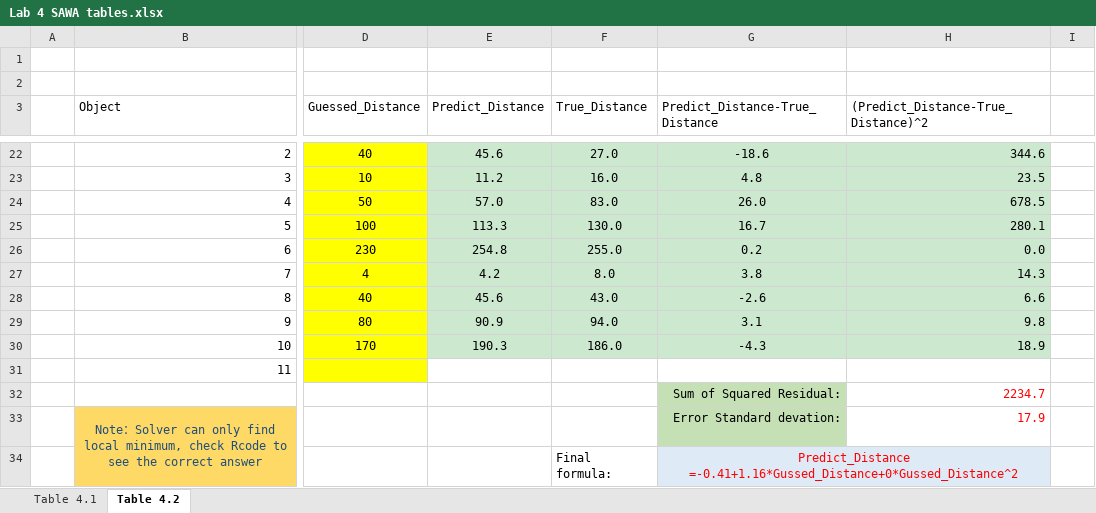
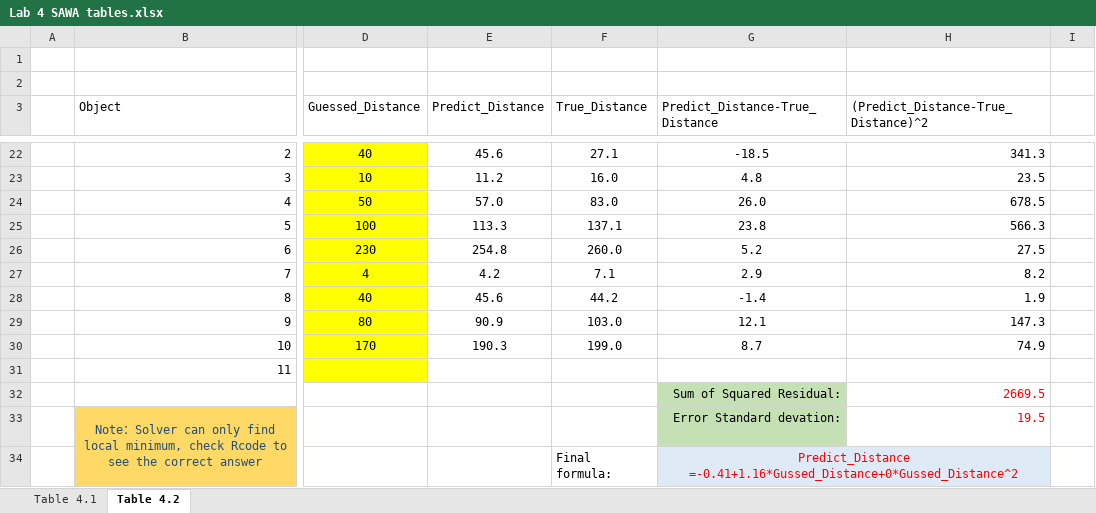
Before and after one commit to Shanlearning/Stat-201-teaching, an Excel workbook: Lab4/Lab 4 SAWA tables.xlsx, sheet Table 4.2, drawn as a sheet; only a part is shown, gaps mark what is left out; values as stored, in another font and other column widths than the file's, no borders; charts and pictures not drawn; the diff covers the shown part only; the diff names each change by its address in the sheet, - before the commit and + after, or states it on an @@ line.

```diff
--- a/Lab4/Lab 4 SAWA tables.xlsx (sheet Table 4.2)
+++ b/Lab4/Lab 4 SAWA tables.xlsx (sheet Table 4.2)
-E22:H30 fill: #CCE8CF
+E22:H30 fill: none
-F22 (True_Distance): 27.0
+F22 (True_Distance): 27.1
-G22 (Predict_Distance-True_Distance): -18.6
+G22 (Predict_Distance-True_Distance): -18.5
-H22: 344.6
+H22: 341.3
-F25 (True_Distance): 130.0
+F25 (True_Distance): 137.1
-G25 (Predict_Distance-True_Distance): 16.7
+G25 (Predict_Distance-True_Distance): 23.8
-H25: 280.1
+H25: 566.3
-F26 (True_Distance): 255.0
+F26 (True_Distance): 260.0
-G26 (Predict_Distance-True_Distance): 0.2
+G26 (Predict_Distance-True_Distance): 5.2
-H26: 0.0
+H26: 27.5
-F27 (True_Distance): 8.0
+F27 (True_Distance): 7.1
-G27 (Predict_Distance-True_Distance): 3.8
+G27 (Predict_Distance-True_Distance): 2.9
-H27: 14.3
+H27: 8.2
-F28 (True_Distance): 43.0
+F28 (True_Distance): 44.2
-G28 (Predict_Distance-True_Distance): -2.6
+G28 (Predict_Distance-True_Distance): -1.4
-H28: 6.6
+H28: 1.9
-F29 (True_Distance): 94.0
+F29 (True_Distance): 103.0
-G29 (Predict_Distance-True_Distance): 3.1
+G29 (Predict_Distance-True_Distance): 12.1
-H29: 9.8
+H29: 147.3
-F30 (True_Distance): 186.0
+F30 (True_Distance): 199.0
-G30 (Predict_Distance-True_Distance): -4.3
+G30 (Predict_Distance-True_Distance): 8.7
-H30: 18.9
+H30: 74.9
-H32: 2234.7
+H32: 2669.5
-H33: 17.9
+H33: 19.5
```
Also changed, not shown: 29 edited cells and cell formats elsewhere in this sheet, sheet Table 4.1, charts or pictures.
